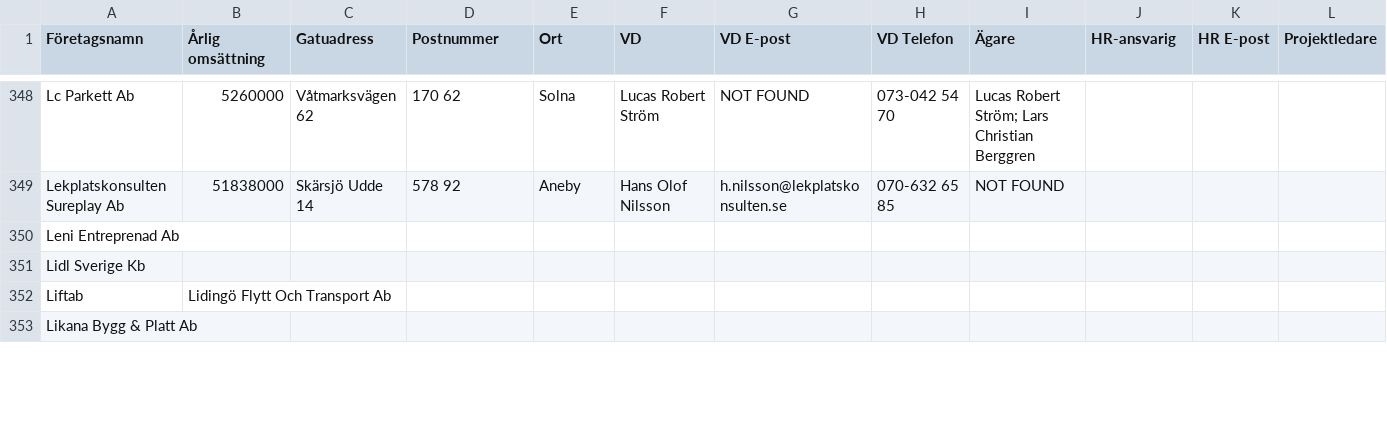
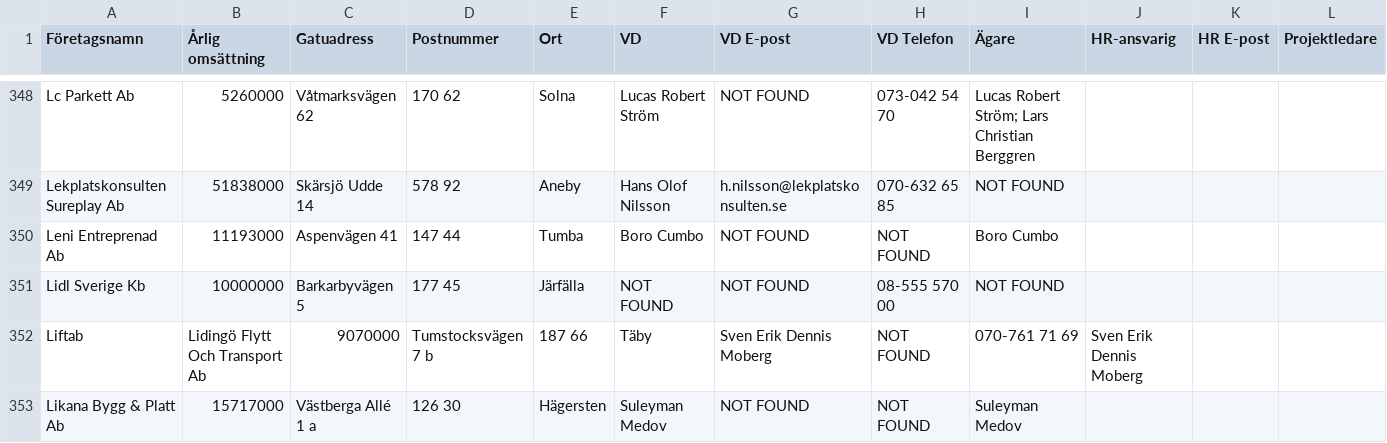
Before and after one commit to fellanH/ett-smart, a CSV file: marketing/weaver-5/blue-collar-companies.csv, drawn as a sheet; only a part is shown, gaps mark what is left out; the diff covers the shown part only; the diff names each change by its address in the sheet, - before the commit and + after, or states it on an @@ line.

Commit message:
Processed companies rows 350-354 (batch of 5)

```diff
--- a/marketing/weaver-5/blue-collar-companies.csv
+++ b/marketing/weaver-5/blue-collar-companies.csv
-B350 (Årlig omsättning): (empty)
+B350 (Årlig omsättning): 11193000
-C350 (Gatuadress): (empty)
+C350 (Gatuadress): Aspenvägen 41
-D350 (Postnummer): (empty)
+D350 (Postnummer): 147 44
-E350 (Ort): (empty)
+E350 (Ort): Tumba
-F350 (VD): (empty)
+F350 (VD): Boro Cumbo
-G350:G351 (VD E-post): (empty)
+G350:G351 (VD E-post): NOT FOUND
-H350 (VD Telefon): (empty)
+H350 (VD Telefon): NOT FOUND
-I350 (Ägare): (empty)
+I350 (Ägare): Boro Cumbo
-B351 (Årlig omsättning): (empty)
+B351 (Årlig omsättning): 10000000
-C351 (Gatuadress): (empty)
+C351 (Gatuadress): Barkarbyvägen 5
-D351 (Postnummer): (empty)
+D351 (Postnummer): 177 45
-E351 (Ort): (empty)
+E351 (Ort): Järfälla
-F351 (VD): (empty)
+F351 (VD): NOT FOUND
-H351 (VD Telefon): (empty)
+H351 (VD Telefon): 08-555 570 00
-I351 (Ägare): (empty)
+I351 (Ägare): NOT FOUND
-C352 (Gatuadress): (empty)
+C352 (Gatuadress): 9070000
-D352 (Postnummer): (empty)
+D352 (Postnummer): Tumstocksvägen 7 b
-E352 (Ort): (empty)
+E352 (Ort): 187 66
-F352 (VD): (empty)
+F352 (VD): Täby
-G352 (VD E-post): (empty)
+G352 (VD E-post): Sven Erik Dennis Moberg
-H352:H353 (VD Telefon): (empty)
+H352:H353 (VD Telefon): NOT FOUND
-I352 (Ägare): (empty)
+I352 (Ägare): 070-761 71 69
-J352 (HR-ansvarig): (empty)
+J352 (HR-ansvarig): Sven Erik Dennis Moberg
-B353 (Årlig omsättning): (empty)
+B353 (Årlig omsättning): 15717000
-C353 (Gatuadress): (empty)
+C353 (Gatuadress): Västberga Allé 1 a
-D353 (Postnummer): (empty)
+D353 (Postnummer): 126 30
-E353 (Ort): (empty)
+E353 (Ort): Hägersten
-F353 (VD): (empty)
+F353 (VD): Suleyman Medov
-G353 (VD E-post): (empty)
+G353 (VD E-post): NOT FOUND
-I353 (Ägare): (empty)
+I353 (Ägare): Suleyman Medov
```
Also changed, not shown: 8 edited cells elsewhere in this file.
